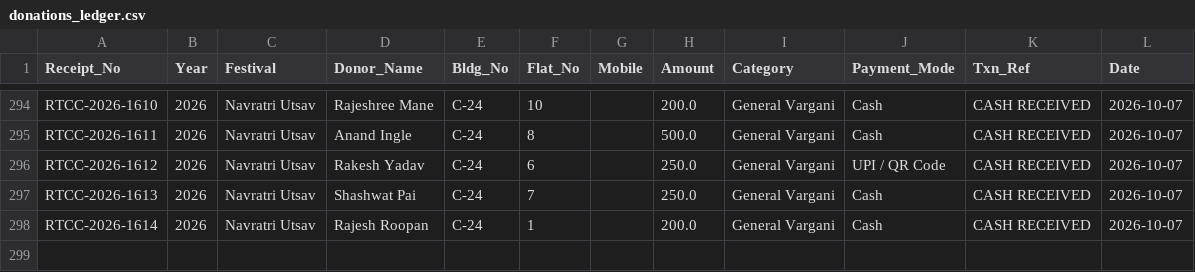
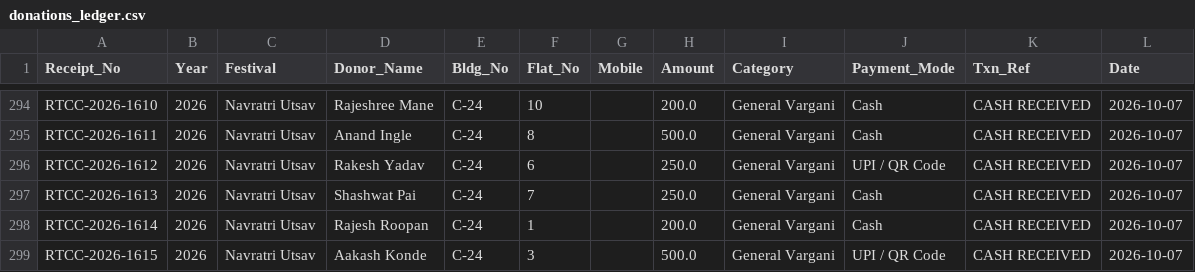
Before and after one commit to surendalvi/rtcc-festival-app, a CSV file: donations_ledger.csv, drawn as a sheet; only a part is shown, gaps mark what is left out.

Commit message:
Auto-backup donations_ledger.csv

```diff
--- a/donations_ledger.csv
+++ b/donations_ledger.csv
@@ -298 +298,2 @@ RTCC-2026-1613,2026,Navratri Utsav,Shashwat Pai,C-24,7,,250.0,General Vargani,Ca
 RTCC-2026-1614,2026,Navratri Utsav,Rajesh Roopan,C-24,1,,200.0,General Vargani,Cash,CASH RECEIVED,2026-10-07
+RTCC-2026-1615,2026,Navratri Utsav,Aakash Konde,C-24,3,,500.0,General Vargani,UPI / QR Code,CASH RECEIVED,2026-10-07
```
